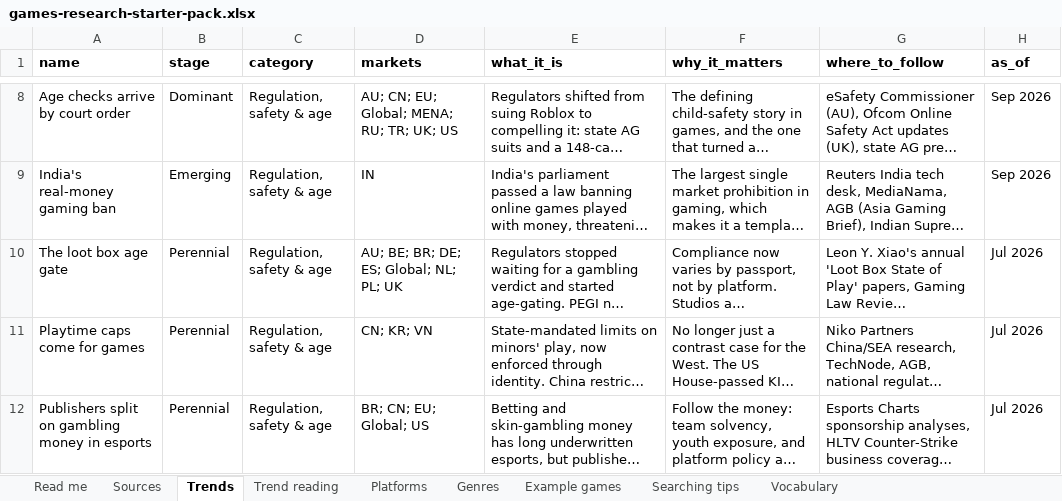
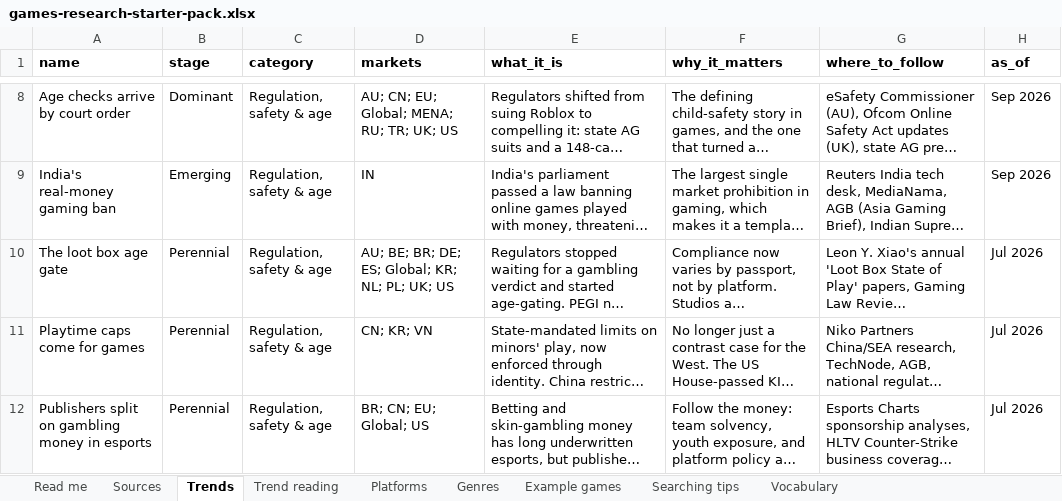
Before and after one commit to itsmepants2/games-research-starter-pack-data, an Excel workbook: games-research-starter-pack.xlsx, sheet Trends, drawn as a sheet; only a part is shown, gaps mark what is left out; long unchanged cells end in …; values as stored, in another font and other column widths than the file's, no borders; the diff names each change by its address in the sheet, - before the commit and + after, or states it on an @@ line.

Commit message:
Update the data to the workbook of 2026-09-15
918 sources, 10 markets, 37 trends, 35 platforms, 30 genres.

Copied from public/downloads/ by scripts/build-mirror.mjs in the site
repository. Every count in the README is read from data/downloads.json rather
than typed, so it describes the files beside it.

```diff
--- a/games-research-starter-pack.xlsx (sheet Trends)
+++ b/games-research-starter-pack.xlsx (sheet Trends)
-D10 (markets): AU; BE; BR; DE; ES; Global; NL; PL; UK
+D10 (markets): AU; BE; BR; DE; ES; Global; KR; NL; PL; UK; US
```
Also changed, not shown: sheet Vocabulary, sheet Sources, sheet Read me, 7 other files.
